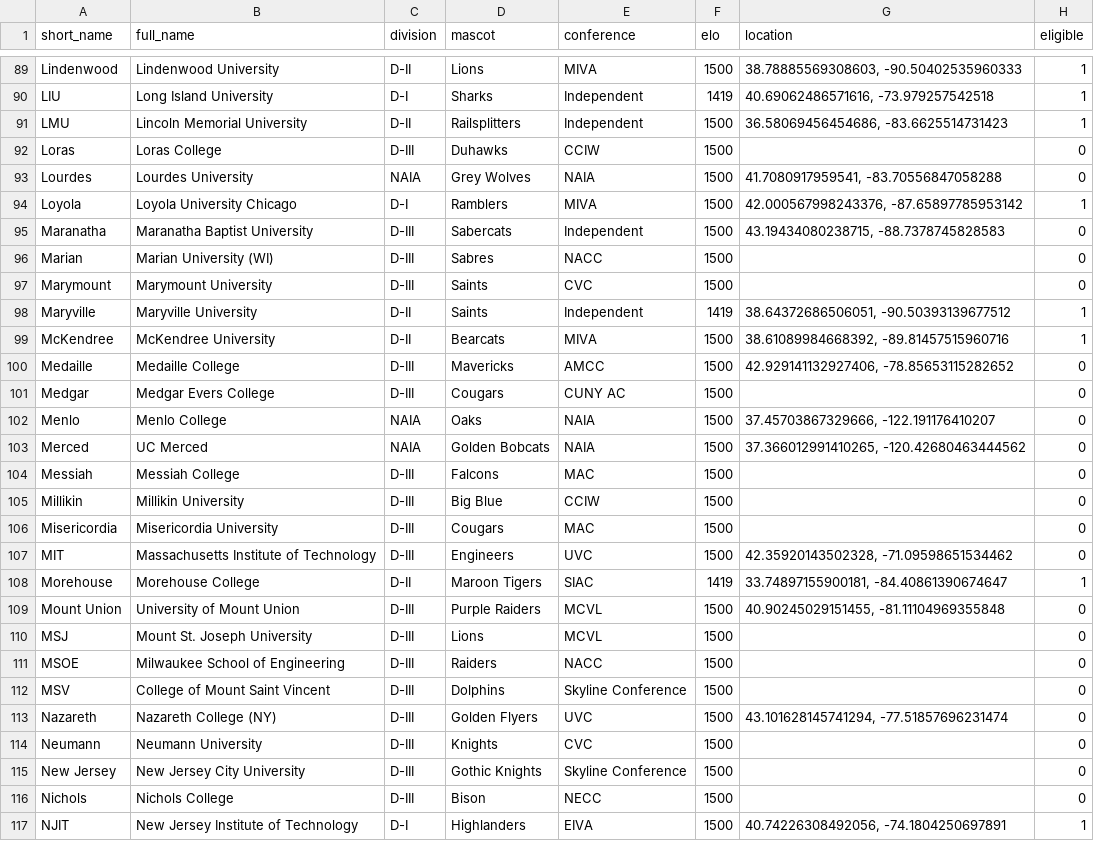
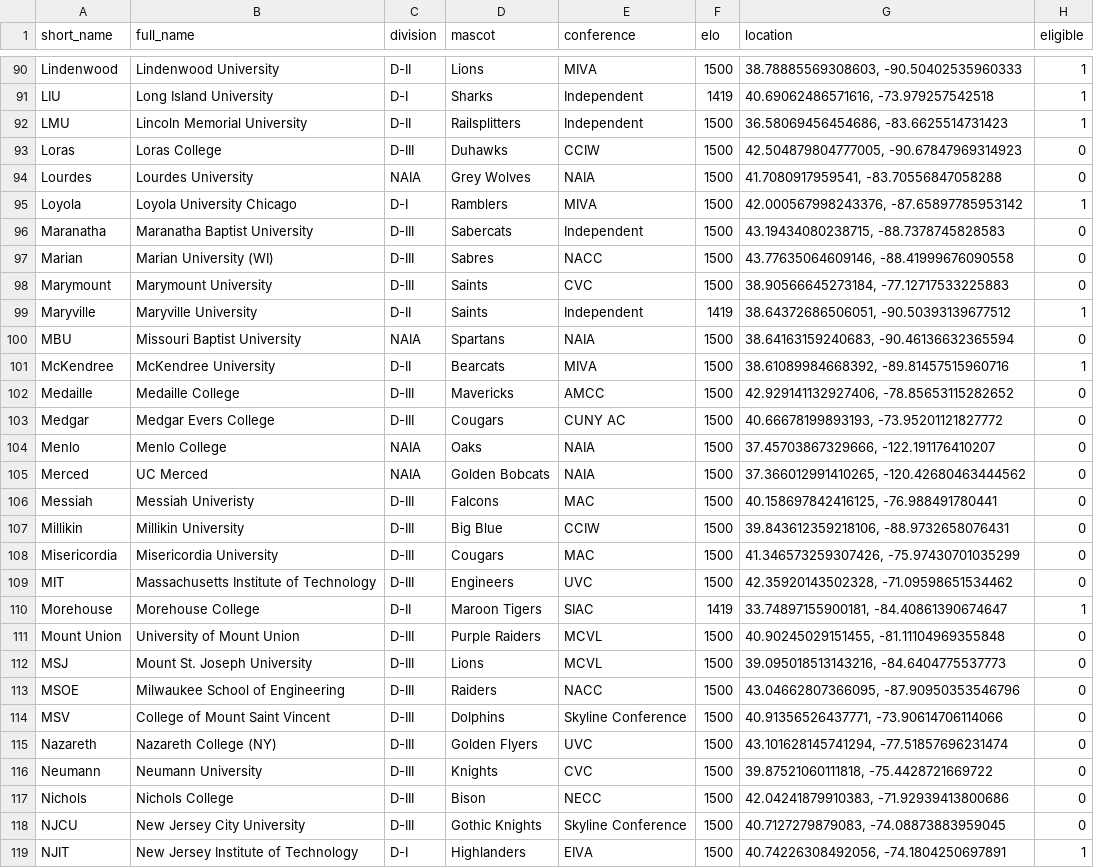
Before and after one commit to tjbreshears/VBelo, a CSV file: inputs/teams.csv, drawn as a sheet; only a part is shown, gaps mark what is left out; the diff covers the shown part only.

Commit message:
Added locations for all D-III schools
Also, re-ran elo for pre-match first games.

```diff
--- a/inputs/teams.csv
+++ b/inputs/teams.csv
@@ -91,3 +92,3 @@ LIU,Long Island University,D-I,Sharks,Independent,1419,"40.69062486571616, -73.9
 LMU,Lincoln Memorial University,D-II,Railsplitters,Independent,1500,"36.58069456454686, -83.6625514731423",1
-Loras,Loras College,D-III,Duhawks,CCIW,1500,,0
+Loras,Loras College,D-III,Duhawks,CCIW,1500,"42.504879804777005, -90.67847969314923",0
 Lourdes,Lourdes University,NAIA,Grey Wolves,NAIA,1500,"41.7080917959541, -83.70556847058288",0
@@ -95,13 +96,14 @@ Loyola,Loyola University Chicago,D-I,Ramblers,MIVA,1500,"42.000567998243376, -87
 Maranatha,Maranatha Baptist University,D-III,Sabercats,Independent,1500,"43.19434080238715, -88.7378745828583",0
-Marian,Marian University (WI),D-III,Sabres,NACC,1500,,0
-Marymount,Marymount University,D-III,Saints,CVC,1500,,0
+Marian,Marian University (WI),D-III,Sabres,NACC,1500,"43.77635064609146, -88.41999676090558",0
+Marymount,Marymount University,D-III,Saints,CVC,1500,"38.90566645273184, -77.12717533225883",0
 Maryville,Maryville University,D-II,Saints,Independent,1419,"38.64372686506051, -90.50393139677512",1
+MBU,Missouri Baptist University,NAIA,Spartans,NAIA,1500,"38.64163159240683, -90.46136632365594",0
 McKendree,McKendree University,D-II,Bearcats,MIVA,1500,"38.61089984668392, -89.81457515960716",1
 Medaille,Medaille College,D-III,Mavericks,AMCC,1500,"42.929141132927406, -78.85653115282652",0
-Medgar,Medgar Evers College,D-III,Cougars,CUNY AC,1500,,0
+Medgar,Medgar Evers College,D-III,Cougars,CUNY AC,1500,"40.66678199893193, -73.95201121827772",0
 Menlo,Menlo College,NAIA,Oaks,NAIA,1500,"37.45703867329666, -122.191176410207",0
 Merced,UC Merced,NAIA,Golden Bobcats,NAIA,1500,"37.366012991410265, -120.42680463444562",0
-Messiah,Messiah College,D-III,Falcons,MAC,1500,,0
-Millikin,Millikin University,D-III,Big Blue,CCIW,1500,,0
-Misericordia,Misericordia University,D-III,Cougars,MAC,1500,,0
+Messiah,Messiah Univeristy,D-III,Falcons,MAC,1500,"40.158697842416125, -76.988491780441",0
+Millikin,Millikin University,D-III,Big Blue,CCIW,1500,"39.843612359218106, -88.9732658076431",0
+Misericordia,Misericordia University,D-III,Cougars,MAC,1500,"41.346573259307426, -75.97430701035299",0
 MIT,Massachusetts Institute of Technology,D-III,Engineers,UVC,1500,"42.35920143502328, -71.09598651534462",0
@@ -109,9 +111,9 @@ Morehouse,Morehouse College,D-II,Maroon Tigers,SIAC,1419,"33.74897155900181, -84
 Mount Union,University of Mount Union,D-III,Purple Raiders,MCVL,1500,"40.90245029151455, -81.11104969355848",0
-MSJ,Mount St. Joseph University,D-III,Lions,MCVL,1500,,0
-MSOE,Milwaukee School of Engineering,D-III,Raiders,NACC,1500,,0
-MSV,College of Mount Saint Vincent,D-III,Dolphins,Skyline Conference,1500,,0
+MSJ,Mount St. Joseph University,D-III,Lions,MCVL,1500,"39.095018513143216, -84.6404775537773",0
+MSOE,Milwaukee School of Engineering,D-III,Raiders,NACC,1500,"43.04662807366095, -87.90950353546796",0
+MSV,College of Mount Saint Vincent,D-III,Dolphins,Skyline Conference,1500,"40.91356526437771, -73.90614706114066",0
 Nazareth,Nazareth College (NY),D-III,Golden Flyers,UVC,1500,"43.101628145741294, -77.51857696231474",0
-Neumann,Neumann University,D-III,Knights,CVC,1500,,0
-New Jersey,New Jersey City University,D-III,Gothic Knights,Skyline Conference,1500,,0
-Nichols,Nichols College,D-III,Bison,NECC,1500,,0
+Neumann,Neumann University,D-III,Knights,CVC,1500,"39.87521060111818, -75.4428721669722",0
+Nichols,Nichols College,D-III,Bison,NECC,1500,"42.04241879910383, -71.92939413800686",0
+NJCU,New Jersey City University,D-III,Gothic Knights,Skyline Conference,1500,"40.7127279879083, -74.08873883959045",0
 NJIT,New Jersey Institute of Technology,D-I,Highlanders,EIVA,1500,"40.74226308492056, -74.1804250697891",1
```
Also changed, not shown: 3 added rows and 43 edited cells elsewhere in this file, inputs/games.csv, outputs/games_output.csv.
